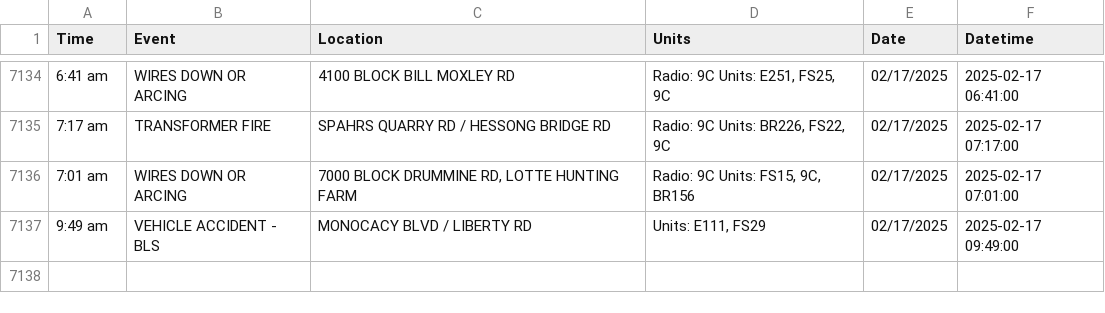
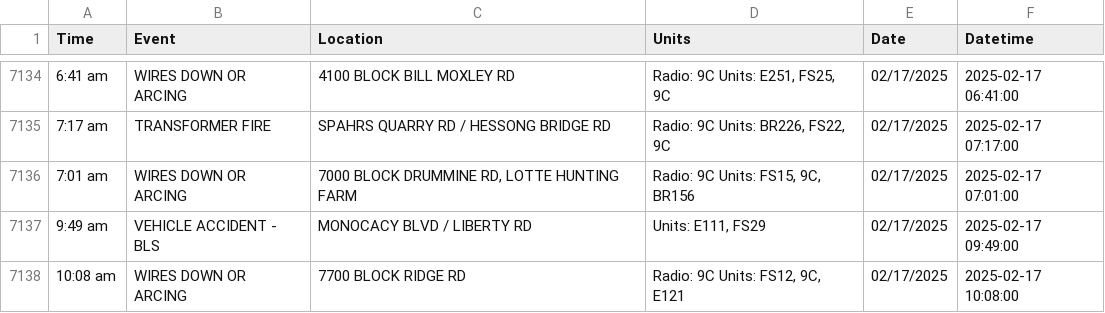
Before and after one commit to NewsAppsUMD/fredscanner, a CSV file: incidents.csv, drawn as a sheet; only a part is shown, gaps mark what is left out.

```diff
--- a/incidents.csv
+++ b/incidents.csv
@@ -7137 +7137,2 @@ Time,Event,Location,Units,Date,Datetime
 9:49 am,VEHICLE ACCIDENT - BLS,MONOCACY BLVD / LIBERTY RD,"Units: E111, FS29",02/17/2025,2025-02-17 09:49:00
+10:08 am,WIRES DOWN OR ARCING,7700 BLOCK RIDGE RD,"Radio: 9C Units: FS12, 9C, E121",02/17/2025,2025-02-17 10:08:00
```
Also changed, not shown: 1 other file.
